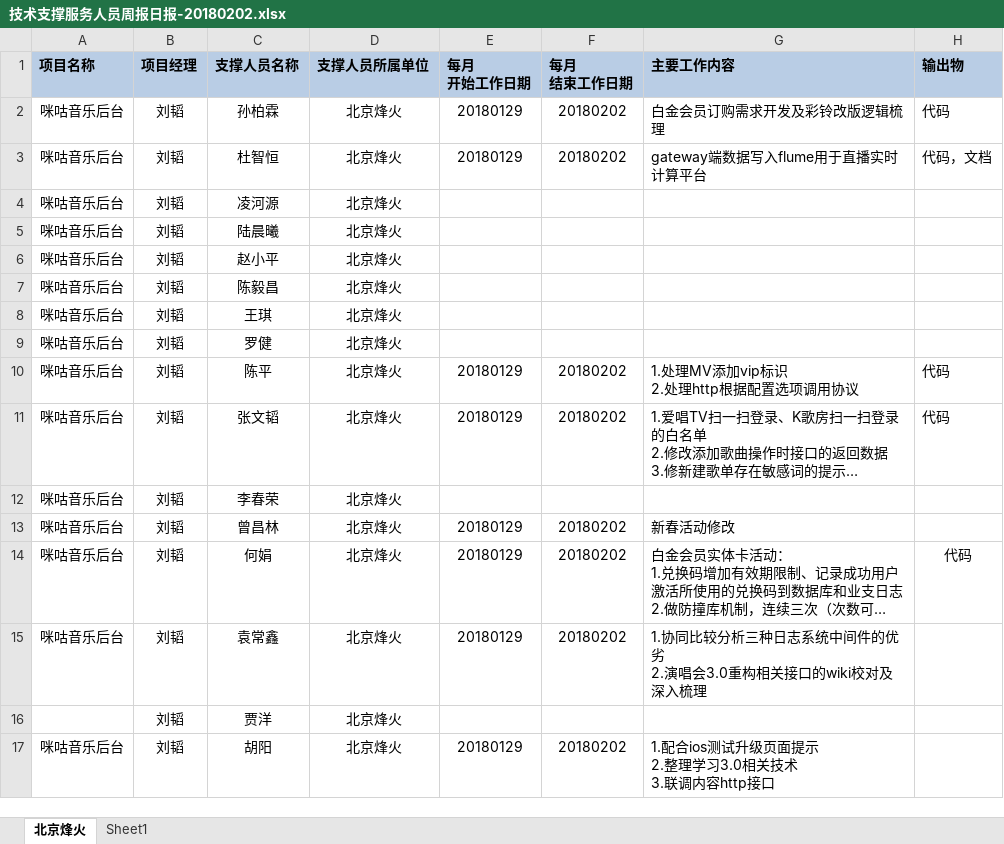
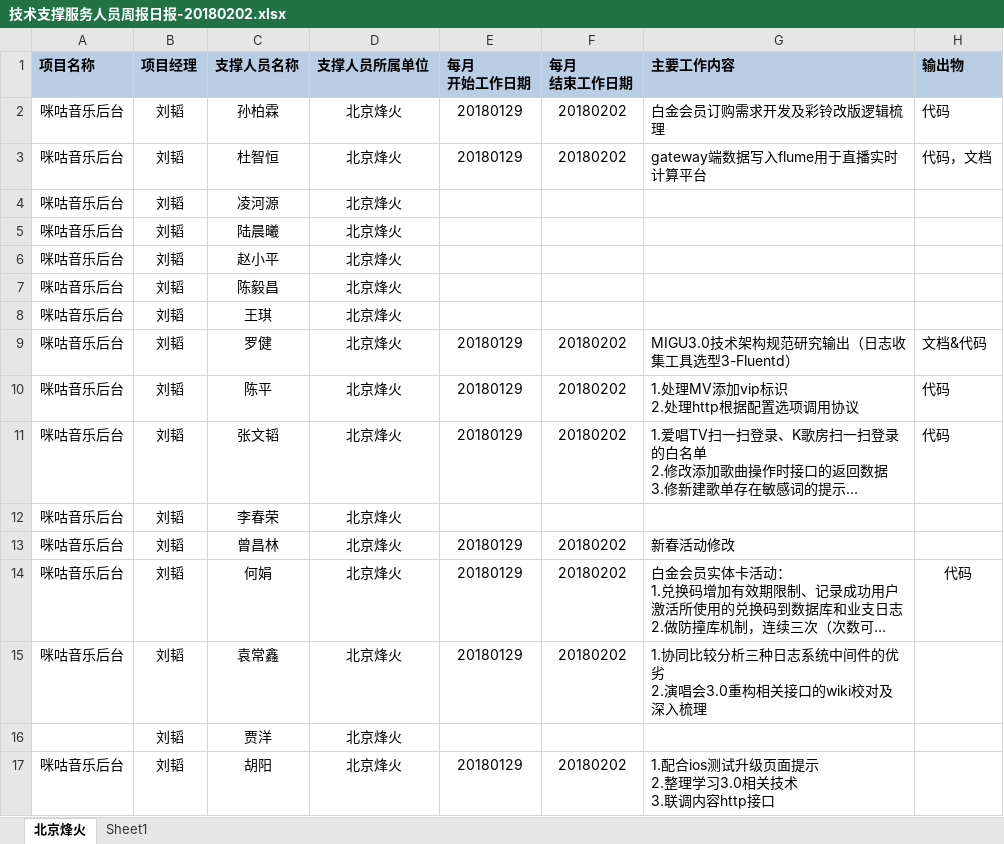
Before and after one commit to just-forking/weekReport, an Excel workbook: 2018周报/20180202周报/技术支撑服务人员周报日报-20180202.xlsx, sheet 北京烽火, drawn as a sheet; long unchanged cells end in …; values as stored, in another font and other column widths than the file's, no borders; the diff names each change by its address in the sheet, - before the commit and + after, or states it on an @@ line.

```diff
--- a/2018周报/20180202周报/技术支撑服务人员周报日报-20180202.xlsx (sheet 北京烽火)
+++ b/2018周报/20180202周报/技术支撑服务人员周报日报-20180202.xlsx (sheet 北京烽火)
-E9 (每月 开始工作日期): (empty)
+E9 (每月 开始工作日期): 20180129
-F9 (每月 结束工作日期): (empty)
+F9 (每月 结束工作日期): 20180202
-G9 (主要工作内容): (empty)
+G9 (主要工作内容): MIGU3.0技术架构规范研究输出（日志收集工具选型3-Fluentd）
-H9 (输出物): (empty)
+H9 (输出物): 文档&代码
```
Also changed, not shown: 2018周报/20180112周报/技术支撑服务人员周报日报-2018012.xlsx, 2018周报/20180119周报/技术支撑服务人员周报日报-2018019.xlsx, 1 other file.
